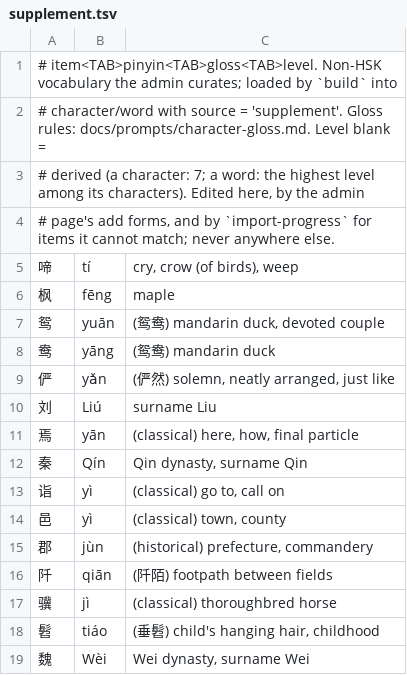
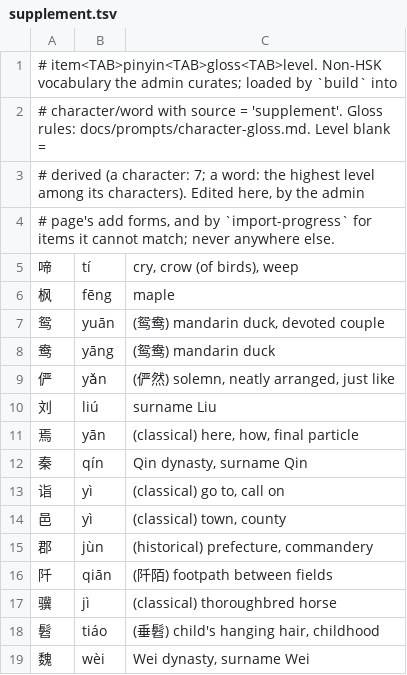
Before and after one commit to terrytyang/chinese-learning, a TSV file: data/supplement.tsv, drawn as a sheet.

Commit message:
Supplement readings lowercase

```diff
--- a/data/supplement.tsv
+++ b/data/supplement.tsv
@@ -9,5 +9,5 @@
 俨	yǎn	(俨然) solemn, neatly arranged, just like	
-刘	Liú	surname Liu	
+刘	liú	surname Liu	
 焉	yān	(classical) here, how, final particle	
-秦	Qín	Qin dynasty, surname Qin	
+秦	qín	Qin dynasty, surname Qin	
 诣	yì	(classical) go to, call on	
@@ -18,2 +18,2 @@
 髫	tiáo	(垂髫) child's hanging hair, childhood	
-魏	Wèi	Wei dynasty, surname Wei	
+魏	wèi	Wei dynasty, surname Wei	
```
Also changed, not shown: 1 other file.
